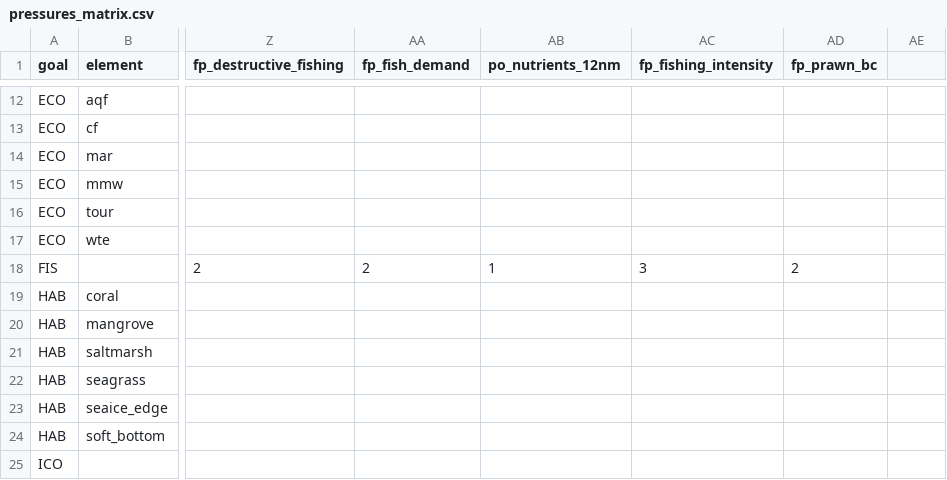
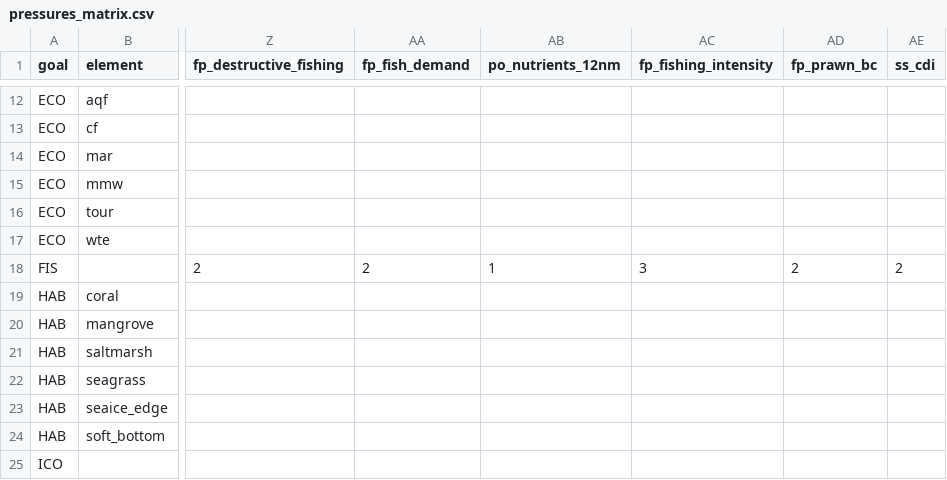
Before and after one commit to OHI-Science/ken, a CSV file: region2017/conf/pressures_matrix.csv, drawn as a sheet; only a part is shown, gaps mark what is left out; the diff names each change by its address in the sheet, - before the commit and + after, or states it on an @@ line.

```diff
--- a/region2017/conf/pressures_matrix.csv
+++ b/region2017/conf/pressures_matrix.csv
-AE1: (empty)
+AE1: ss_cdi
-AE18 (ss_cdi): (empty)
+AE18 (ss_cdi): 2
```
Also changed, not shown: region2017/conf/pressure_categories.csv, region2017/conf/scenario_data_years.csv, 7 other files.
